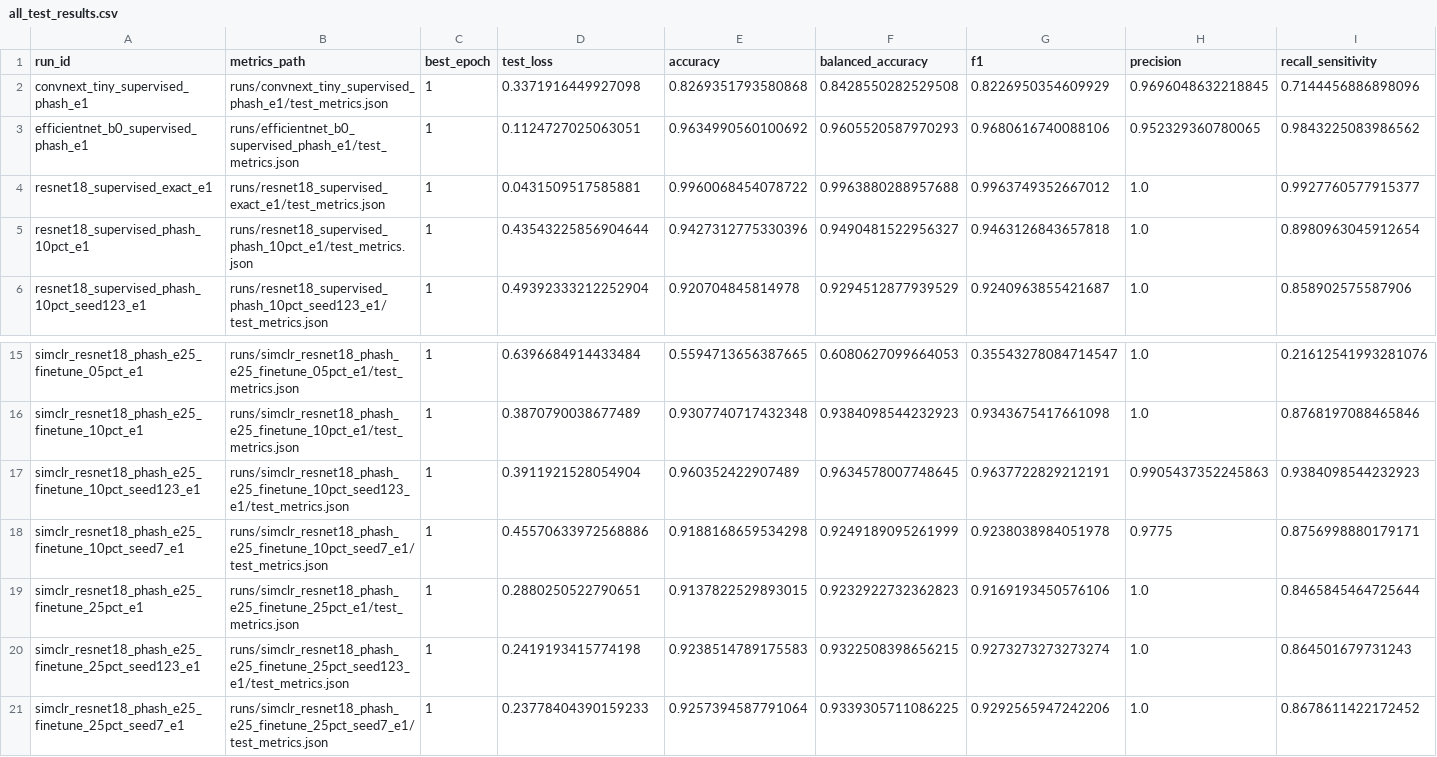
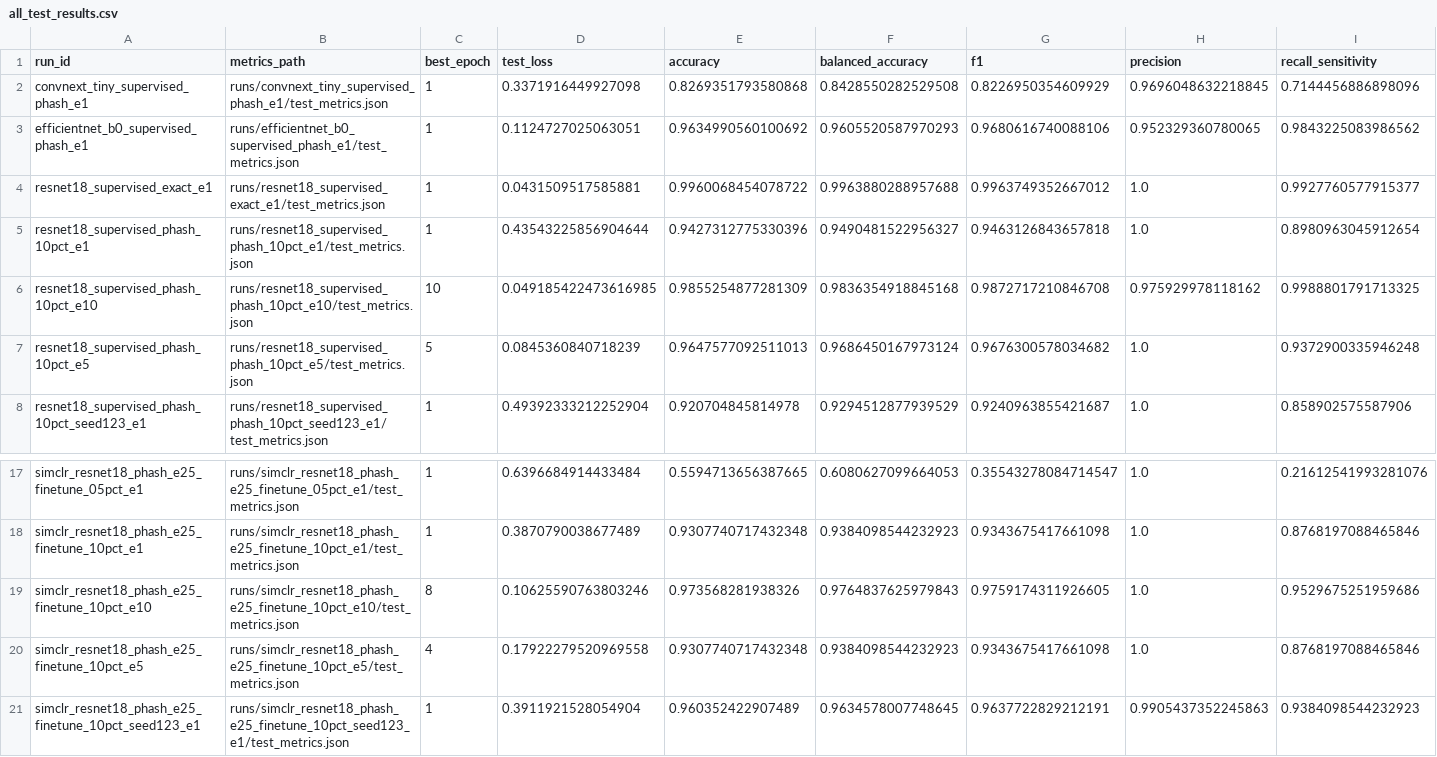
Before and after one commit to Seyamalam/pcos-ssl-mps, a CSV file: reports/all_test_results.csv, drawn as a sheet; only a part is shown, gaps mark what is left out; the shorter side is filled out with more unchanged rows; rows hold the shown columns only; the diff names each change by its address in the sheet, - before the commit and + after, or states it on an @@ line.

```diff
--- a/reports/all_test_results.csv
+++ b/reports/all_test_results.csv
+row 6: resnet18_supervised_phash_10pct_e10 | runs/resnet18_supervised_phash_10pct_e10/test_metrics.json | 10 | 0.049185422473616985 | 0.9855254877281309 | 0.9836354918845168 | 0.9872717210846708 | 0.975929978118162 | 0.9988801791713325
+row 7: resnet18_supervised_phash_10pct_e5 | runs/resnet18_supervised_phash_10pct_e5/test_metrics.json | 5 | 0.0845360840718239 | 0.9647577092511013 | 0.9686450167973124 | 0.9676300578034682 | 1.0 | 0.9372900335946248
+row 19: simclr_resnet18_phash_e25_finetune_10pct_e10 | runs/simclr_resnet18_phash_e25_finetune_10pct_e10/test_metrics.json | 8 | 0.10625590763803246 | 0.973568281938326 | 0.9764837625979843 | 0.9759174311926605 | 1.0 | 0.9529675251959686
+row 20: simclr_resnet18_phash_e25_finetune_10pct_e5 | runs/simclr_resnet18_phash_e25_finetune_10pct_e5/test_metrics.json | 4 | 0.17922279520969558 | 0.9307740717432348 | 0.9384098544232923 | 0.9343675417661098 | 1.0 | 0.8768197088465846
```
Also changed, not shown: reports/threshold_summary.csv, 9 other files.
